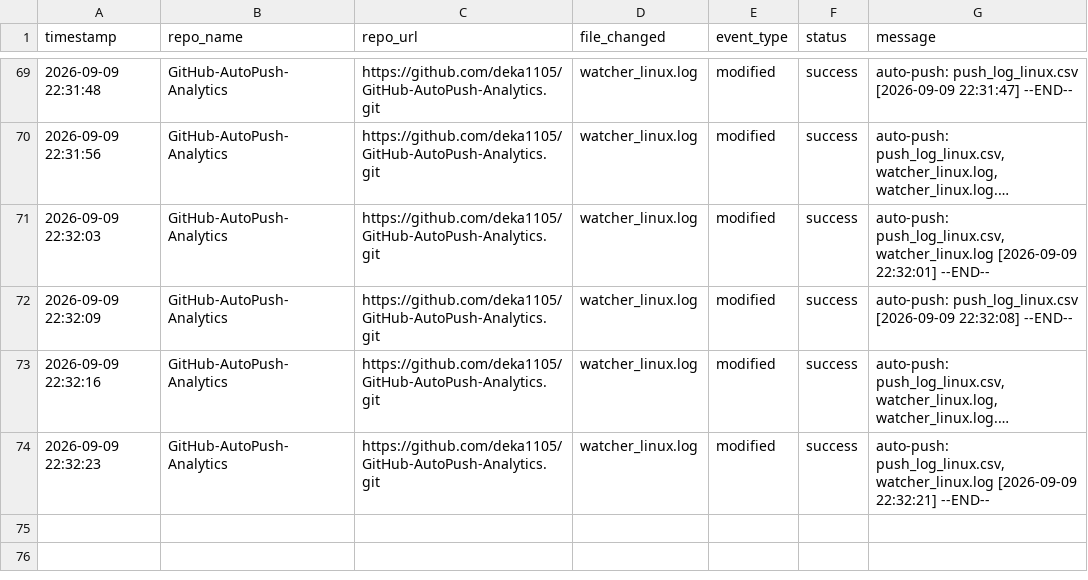
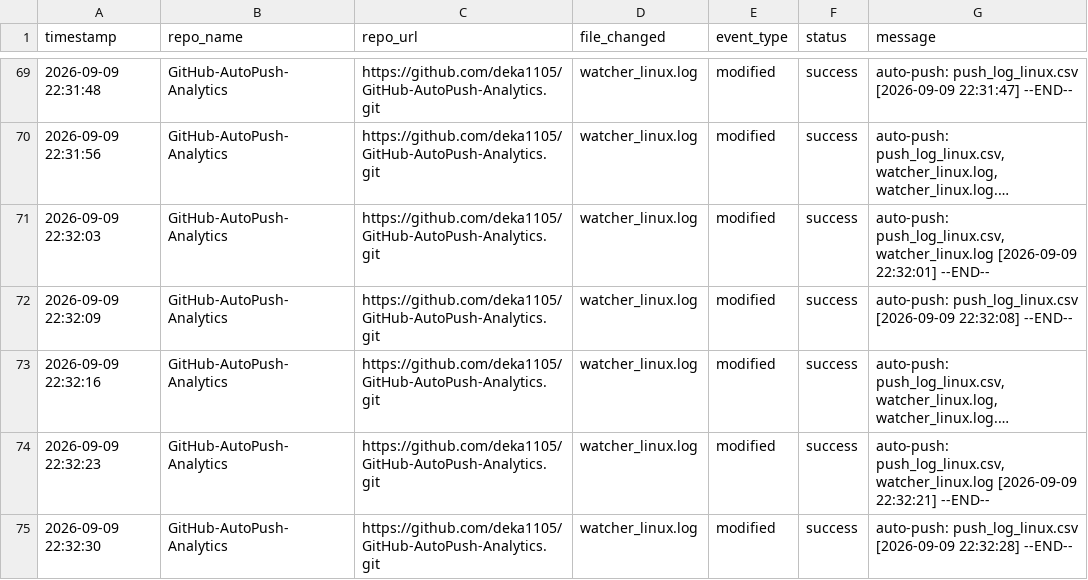
Before and after one commit to deka1105/GitHub-AutoPush-Analytics, a CSV file: push_log_linux.csv, drawn as a sheet; only a part is shown, gaps mark what is left out; long unchanged cells end in …; the diff names each change by its address in the sheet, - before the commit and + after, or states it on an @@ line.

Commit message:
auto-push: push_log_linux.csv, watcher_linux.log, watcher_linux.log.1, watcher_linux.log.2, watcher_linux.log.3 [2026-09-09 22:32:35]

```diff
--- a/push_log_linux.csv
+++ b/push_log_linux.csv
+row 75: 2026-09-09 22:32:30 | GitHub-AutoPush-Analytics | https://github.com/deka1105/GitHub-AutoPush-Analytics.git | watcher_linux.log | modified | success | auto-push: push_log_linux.csv [2026-09-09 22:32:28] --END--
```
Also changed, not shown: 4 other files.
